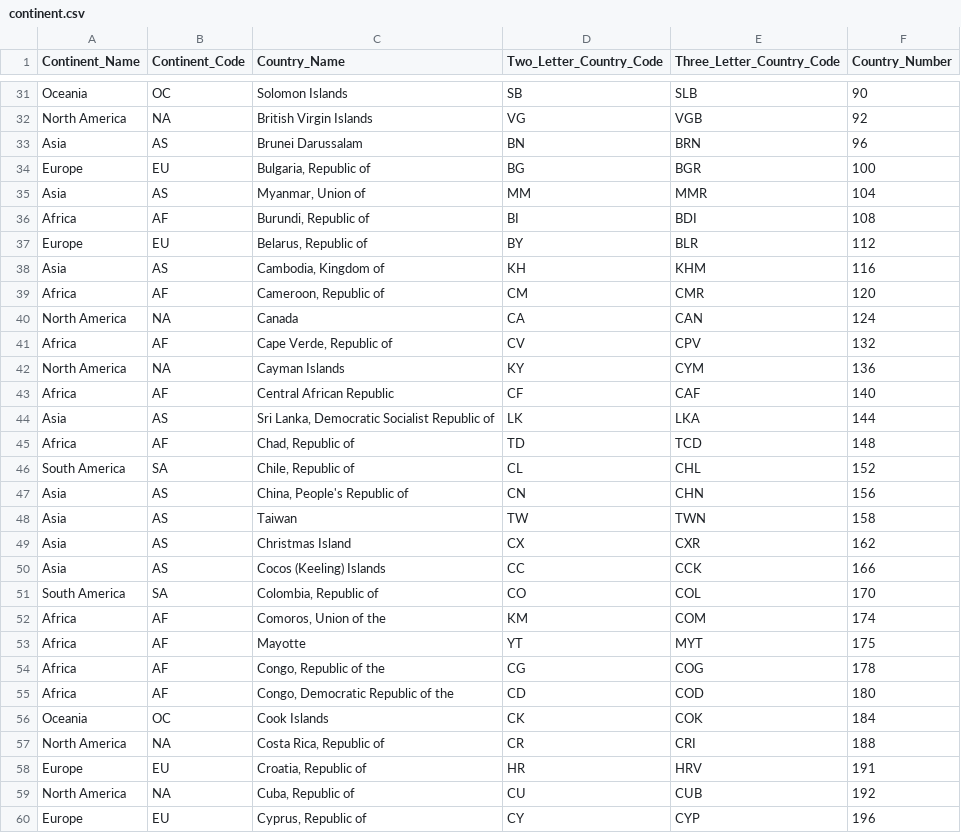
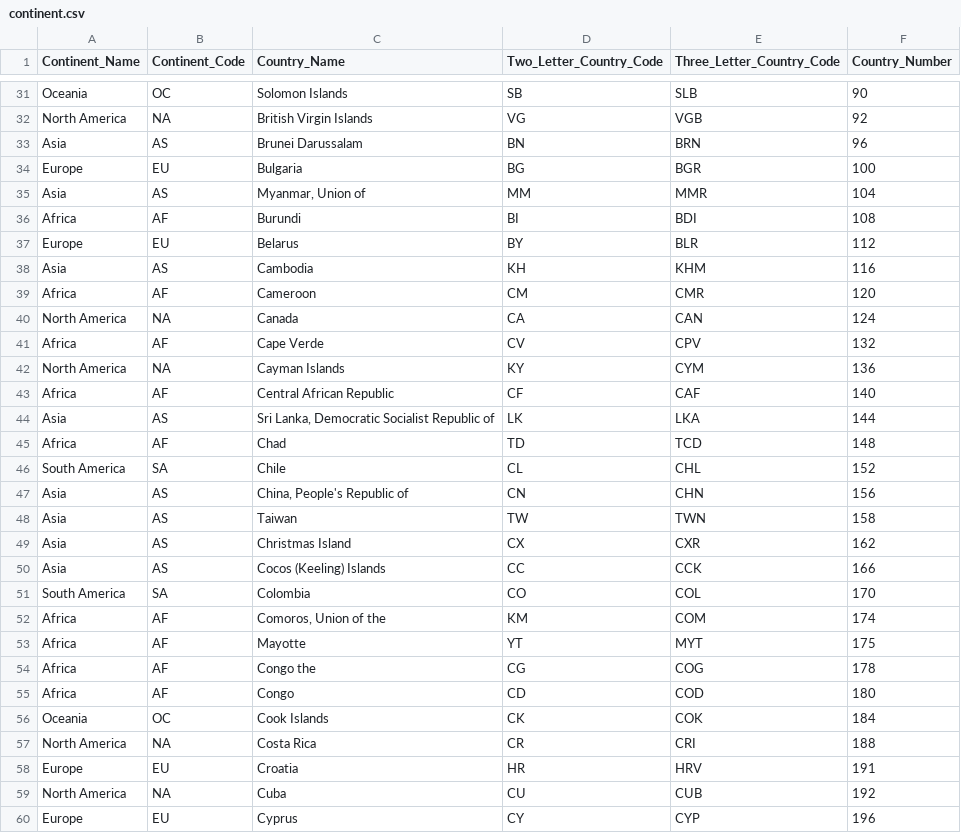
Before and after one commit to adityatripathiiit/temporary, a CSV file: continent.csv, drawn as a sheet; only a part is shown, gaps mark what is left out; the diff covers the shown part only.

Commit message:
Add files via upload

```diff
--- a/continent.csv
+++ b/continent.csv
@@ -33,10 +33,10 @@ North America,NA,British Virgin Islands,VG,VGB,92
 Asia,AS,Brunei Darussalam,BN,BRN,96
-Europe,EU,"Bulgaria, Republic of",BG,BGR,100
+Europe,EU,Bulgaria,BG,BGR,100
 Asia,AS,"Myanmar, Union of",MM,MMR,104
-Africa,AF,"Burundi, Republic of",BI,BDI,108
-Europe,EU,"Belarus, Republic of",BY,BLR,112
-Asia,AS,"Cambodia, Kingdom of",KH,KHM,116
-Africa,AF,"Cameroon, Republic of",CM,CMR,120
+Africa,AF,Burundi,BI,BDI,108
+Europe,EU,Belarus,BY,BLR,112
+Asia,AS,Cambodia,KH,KHM,116
+Africa,AF,Cameroon,CM,CMR,120
 North America,NA,Canada,CA,CAN,124
-Africa,AF,"Cape Verde, Republic of",CV,CPV,132
+Africa,AF,Cape Verde,CV,CPV,132
 North America,NA,Cayman Islands,KY,CYM,136
@@ -44,4 +44,4 @@ Africa,AF,Central African Republic,CF,CAF,140
 Asia,AS,"Sri Lanka, Democratic Socialist Republic of",LK,LKA,144
-Africa,AF,"Chad, Republic of",TD,TCD,148
-South America,SA,"Chile, Republic of",CL,CHL,152
+Africa,AF,Chad,TD,TCD,148
+South America,SA,Chile,CL,CHL,152
 Asia,AS,"China, People's Republic of",CN,CHN,156
@@ -50,11 +50,11 @@ Asia,AS,Christmas Island,CX,CXR,162
 Asia,AS,Cocos (Keeling) Islands,CC,CCK,166
-South America,SA,"Colombia, Republic of",CO,COL,170
+South America,SA,Colombia,CO,COL,170
 Africa,AF,"Comoros, Union of the",KM,COM,174
 Africa,AF,Mayotte,YT,MYT,175
-Africa,AF,"Congo, Republic of the",CG,COG,178
-Africa,AF,"Congo, Democratic Republic of the",CD,COD,180
+Africa,AF,Congo the,CG,COG,178
+Africa,AF,Congo,CD,COD,180
 Oceania,OC,Cook Islands,CK,COK,184
-North America,NA,"Costa Rica, Republic of",CR,CRI,188
-Europe,EU,"Croatia, Republic of",HR,HRV,191
-North America,NA,"Cuba, Republic of",CU,CUB,192
-Europe,EU,"Cyprus, Republic of",CY,CYP,196
+North America,NA,Costa Rica,CR,CRI,188
+Europe,EU,Croatia,HR,HRV,191
+North America,NA,Cuba,CU,CUB,192
+Europe,EU,Cyprus,CY,CYP,196
```
Also changed, not shown: 118 edited cells elsewhere in this file.
